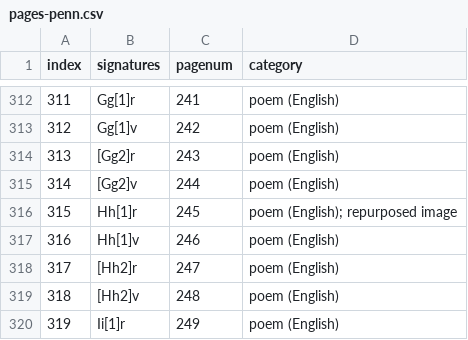
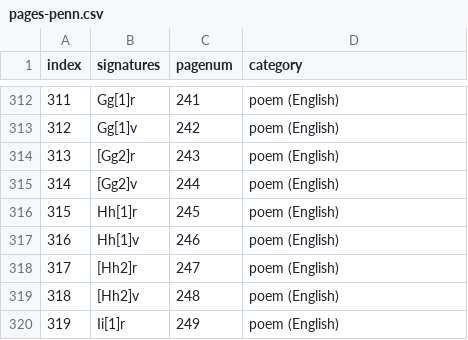
Before and after one commit to wtrettien/manicule, a CSV file: data/pages-penn.csv, drawn as a sheet; only a part is shown, gaps mark what is left out; the diff covers the shown part only.

```diff
--- a/data/pages-penn.csv
+++ b/data/pages-penn.csv
@@ -315,3 +315,3 @@ index,signatures,pagenum,category
 314,[Gg2]v,244,poem (English)
-315,Hh[1]r,245,poem (English); repurposed image
+315,Hh[1]r,245,poem (English)
 316,Hh[1]v,246,poem (English)
```
Also changed, not shown: 11 edited cells elsewhere in this file, 9 other files.
